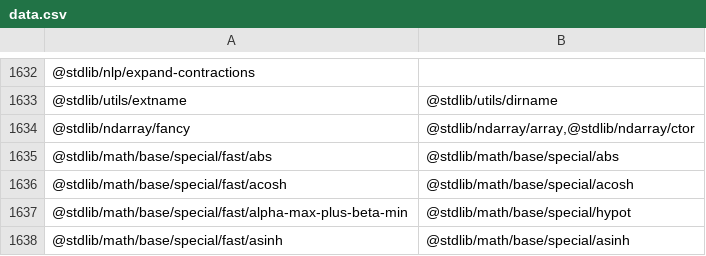
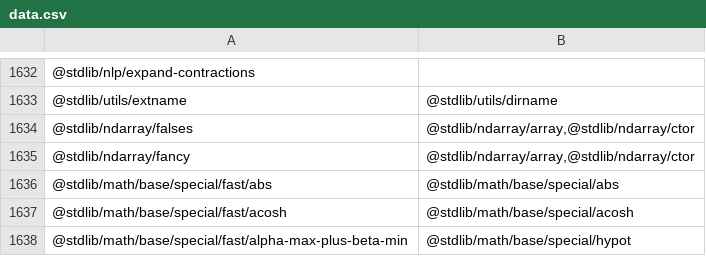
Before and after one commit to stdlib-js/namespace-pkg2related, a CSV file: data/data.csv, drawn as a sheet; only a part is shown, gaps mark what is left out; the shorter side is filled out with more unchanged rows; the diff names each change by its address in the sheet, - before the commit and + after, or states it on an @@ line.

```diff
--- a/data/data.csv
+++ b/data/data.csv
+row 1634: @stdlib/ndarray/falses | @stdlib/ndarray/array,@stdlib/ndarray/ctor
```
Also changed, not shown: 4 other files.
